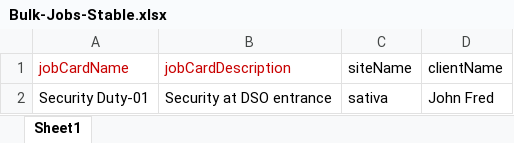
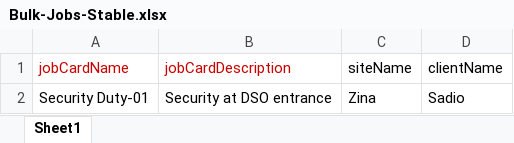
Before and after one commit to StratosAuto/StratosAutomation, an Excel workbook: Auto-IT/Bulk-Jobs-Stable.xlsx, sheet Sheet1, drawn as a sheet; values as stored, in another font and other column widths than the file's, no borders; the diff names each change by its address in the sheet, - before the commit and + after, or states it on an @@ line.

Commit message:
Updated code changes of Employee, Manage ACL USers, Manager Login and Job Cards

```diff
--- a/Auto-IT/Bulk-Jobs-Stable.xlsx (sheet Sheet1)
+++ b/Auto-IT/Bulk-Jobs-Stable.xlsx (sheet Sheet1)
-C2 (siteName): sativa
+C2 (siteName): Zina
-D2 (clientName): John Fred
+D2 (clientName): Sadio
```
Also changed, not shown: 48 other files.
